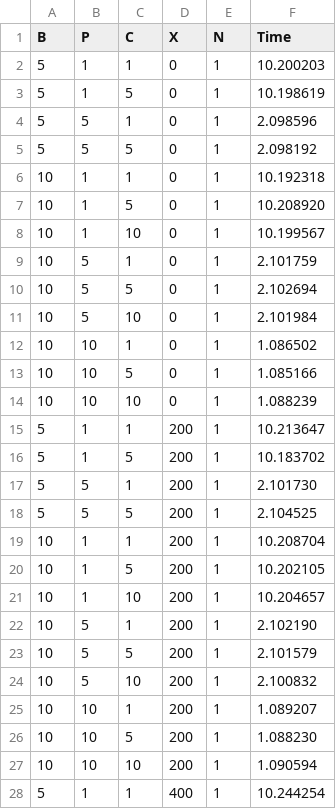
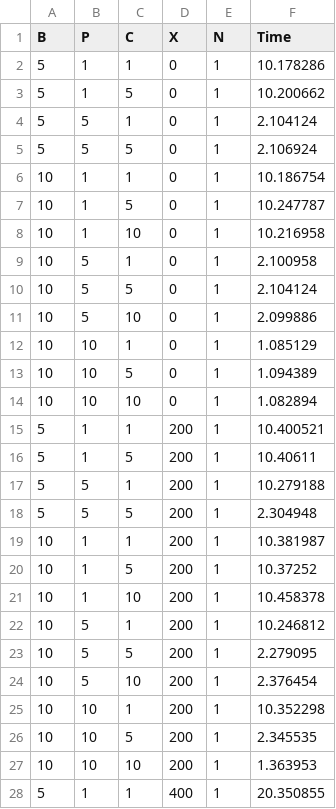
Before and after one commit to Jasmine-Mao/ece252-Systems-programming-and-Concurrency, a CSV file: lab3/lab3_ecetesla0.csv, drawn as a sheet; only a part is shown; the diff covers the shown part only.

Commit message:
add csv file

```diff
--- a/lab3/lab3_ecetesla0.csv
+++ b/lab3/lab3_ecetesla0.csv
@@ -1,28 +1,28 @@
 B,P,C,X,N,Time
-5,1,1,0,1,10.200203
-5,1,5,0,1,10.198619
-5,5,1,0,1,2.098596
-5,5,5,0,1,2.098192
-10,1,1,0,1,10.192318
-10,1,5,0,1,10.208920
-10,1,10,0,1,10.199567
-10,5,1,0,1,2.101759
-10,5,5,0,1,2.102694
-10,5,10,0,1,2.101984
-10,10,1,0,1,1.086502
-10,10,5,0,1,1.085166
-10,10,10,0,1,1.088239
-5,1,1,200,1,10.213647
-5,1,5,200,1,10.183702
-5,5,1,200,1,2.101730
-5,5,5,200,1,2.104525
-10,1,1,200,1,10.208704
-10,1,5,200,1,10.202105
-10,1,10,200,1,10.204657
-10,5,1,200,1,2.102190
-10,5,5,200,1,2.101579
-10,5,10,200,1,2.100832
-10,10,1,200,1,1.089207
-10,10,5,200,1,1.088230
-10,10,10,200,1,1.090594
-5,1,1,400,1,10.244254
+5,1,1,0,1,10.178286
+5,1,5,0,1,10.200662
+5,5,1,0,1,2.104124
+5,5,5,0,1,2.106924
+10,1,1,0,1,10.186754
+10,1,5,0,1,10.247787
+10,1,10,0,1,10.216958
+10,5,1,0,1,2.100958
+10,5,5,0,1,2.104124
+10,5,10,0,1,2.099886
+10,10,1,0,1,1.085129
+10,10,5,0,1,1.094389
+10,10,10,0,1,1.082894
+5,1,1,200,1,10.400521
+5,1,5,200,1,10.40611
+5,5,1,200,1,10.279188
+5,5,5,200,1,2.304948
+10,1,1,200,1,10.381987
+10,1,5,200,1,10.37252
+10,1,10,200,1,10.458378
+10,5,1,200,1,10.246812
+10,5,5,200,1,2.279095
+10,5,10,200,1,2.376454
+10,10,1,200,1,10.352298
+10,10,5,200,1,2.345535
+10,10,10,200,1,1.363953
+5,1,1,400,1,20.350855
```
Also changed, not shown: 12 edited cells elsewhere in this file.
